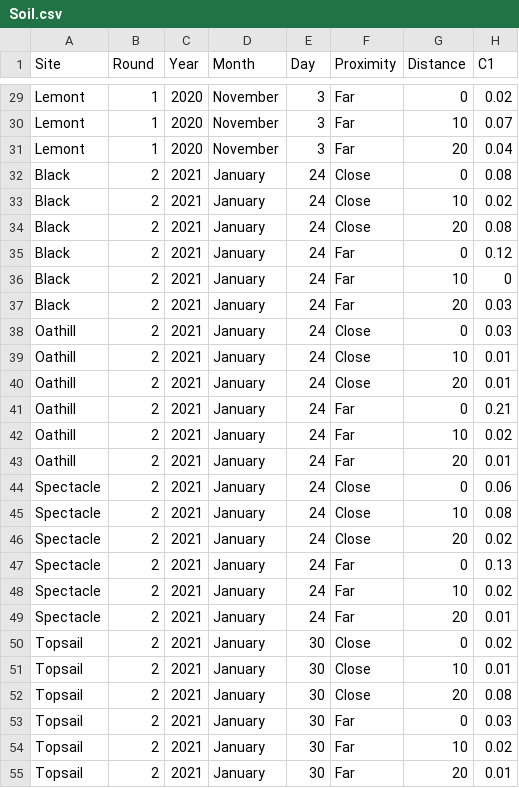
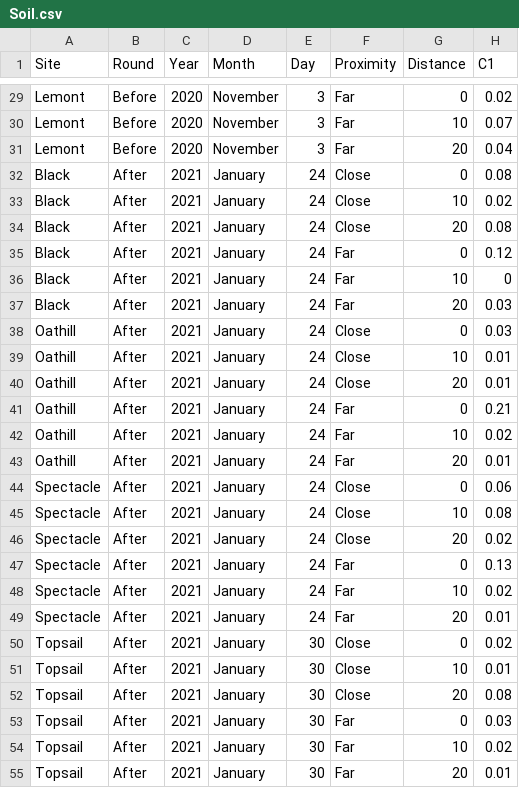
Before and after one commit to skanabar27/Road-salt, a CSV file: Soil.csv, drawn as a sheet; only a part is shown, gaps mark what is left out; the diff covers the shown part only; the diff names each change by its address in the sheet, - before the commit and + after, or states it on an @@ line.

```diff
--- a/Soil.csv
+++ b/Soil.csv
-B29:B31 (Round): 1
+B29:B31 (Round): Before
-B32:B55 (Round): 2
+B32:B55 (Round): After
```
Also changed, not shown: 33 edited cells elsewhere in this file, 9 other files.
